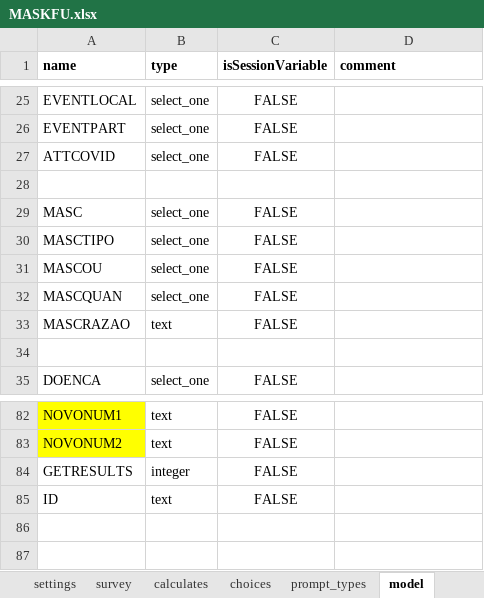
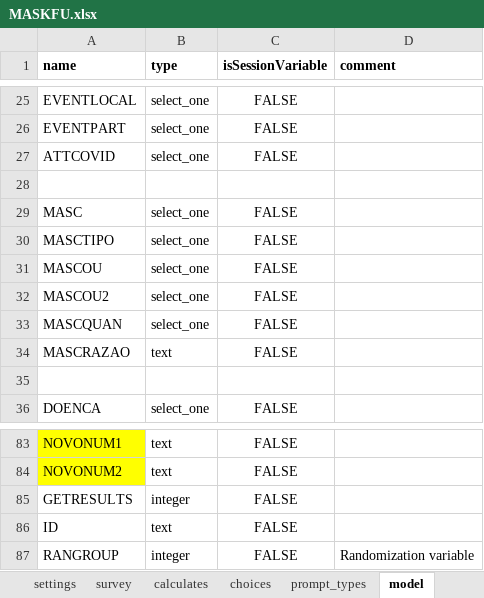
Before and after one commit to sarahstou/MASKCOVID, an Excel workbook: app/config/tables/MASKFU/Forms/MASKFU/MASKFU.xlsx, sheet model, drawn as a sheet; only a part is shown, gaps mark what is left out; values as stored, in another font and other column widths than the file's, no borders; the diff names each change by its address in the sheet, - before the commit and + after, or states it on an @@ line.

```diff
--- a/app/config/tables/MASKFU/Forms/MASKFU/MASKFU.xlsx (sheet model)
+++ b/app/config/tables/MASKFU/Forms/MASKFU/MASKFU.xlsx (sheet model)
+row 32: MASCOU2 | select_one | FALSE
+row 87: RANGROUP | integer | FALSE | Randomization variable
```
Also changed, not shown: sheet choices, sheet survey, 4 other files.
